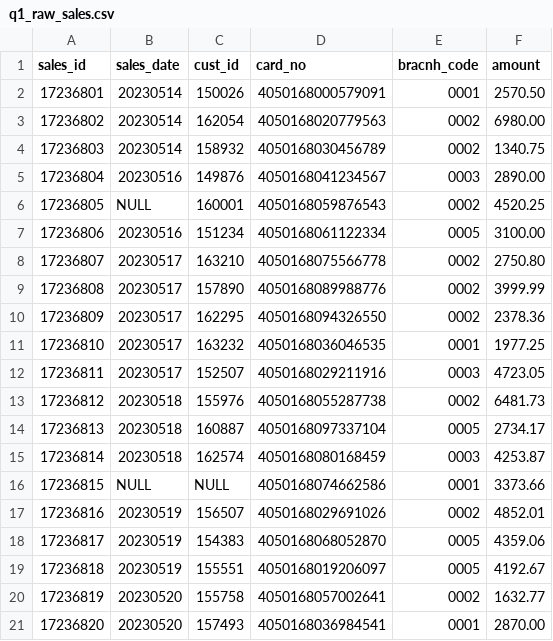
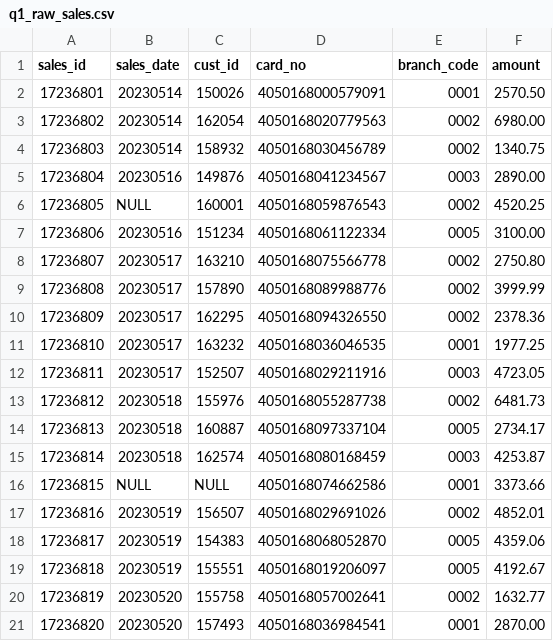
Before and after one commit to khawfang04/AEON_Takehome_Test, a CSV file: sample_data/q1_raw_sales.csv, drawn as a sheet.

```diff
--- a/sample_data/q1_raw_sales.csv
+++ b/sample_data/q1_raw_sales.csv
@@ -1,2 +1,2 @@
-sales_id,sales_date,cust_id,card_no,bracnh_code,amount
+sales_id,sales_date,cust_id,card_no,branch_code,amount
 17236801,20230514,150026,4050168000579091,0001,2570.50
```
Also changed, not shown: sample_data/q3_credit_card.csv, 4 other files.
